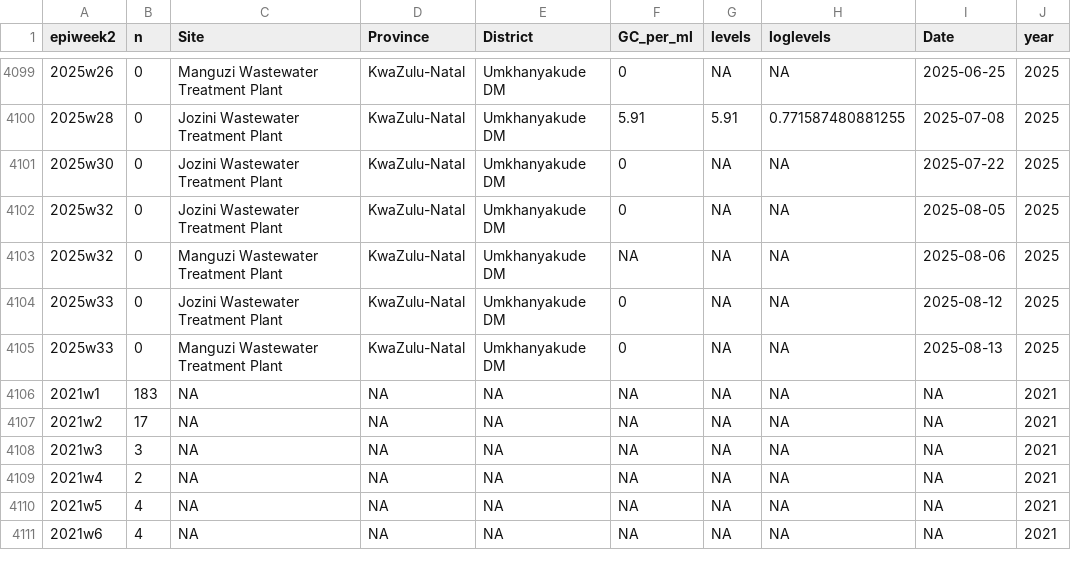
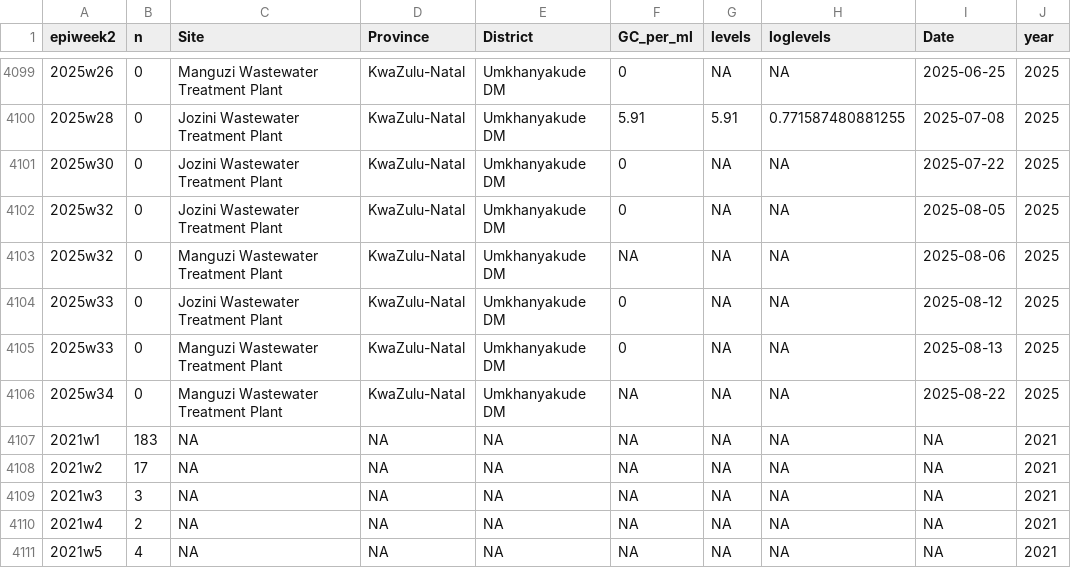
Before and after one commit to NICD-Wastewater-Genomics/NICD-Dash-Data, a CSV file: provincial_cases_vs_levels.csv, drawn as a sheet; only a part is shown, gaps mark what is left out; the shorter side is filled out with more unchanged rows.

Commit message:
automated quantitative data update

```diff
--- a/provincial_cases_vs_levels.csv
+++ b/provincial_cases_vs_levels.csv
@@ -4105,2 +4105,3 @@
 "2025w33",0,"Manguzi Wastewater Treatment Plant","KwaZulu-Natal","Umkhanyakude DM",0,NA,NA,2025-08-13,2025
+"2025w34",0,"Manguzi Wastewater Treatment Plant","KwaZulu-Natal","Umkhanyakude DM",NA,NA,NA,2025-08-22,2025
 "2021w1",183,NA,NA,NA,NA,NA,NA,NA,2021
```
Also changed, not shown: rsa_cases_vs_levels.csv.
